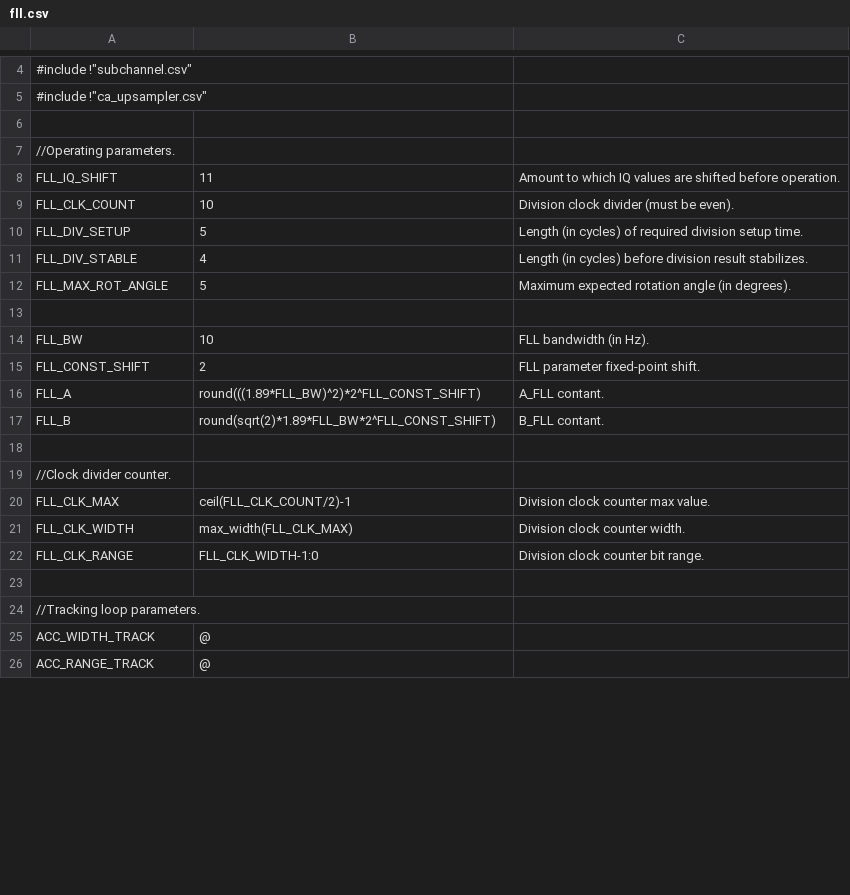
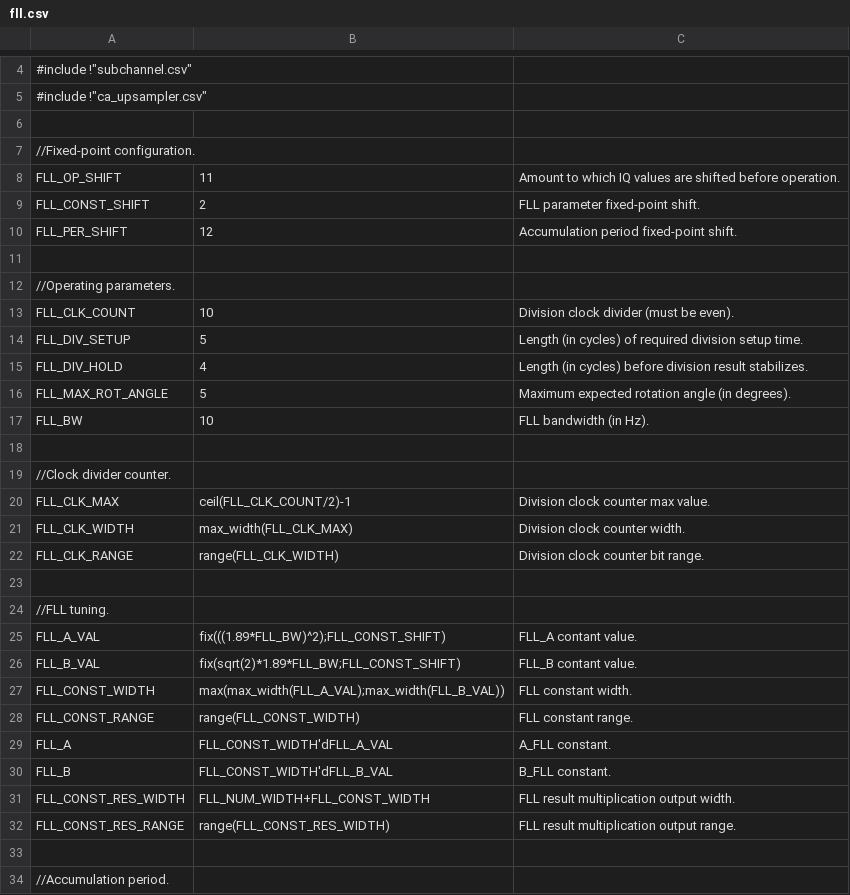
Before and after one commit to aanjhan/cu-hw-gps, a CSV file: gps/verilog/components/fll.csv, drawn as a sheet; only a part is shown, gaps mark what is left out; the shorter side is filled out with more unchanged rows; the diff covers the shown part only.

Commit message:
fll.m: Corrected operand width.        Added hardware confirmation prints. fll.v: Added most FLL hardware (need Doppler phase increment calculation).        Functionally correct up to result computation. dll.v: Added Doppler aiding requirement note.

```diff
--- a/gps/verilog/components/fll.csv
+++ b/gps/verilog/components/fll.csv
@@ -6,13 +6,13 @@
 
+//Fixed-point configuration.
+FLL_OP_SHIFT,11,Amount to which IQ values are shifted before operation.
+FLL_CONST_SHIFT,2,FLL parameter fixed-point shift.
+FLL_PER_SHIFT,12,Accumulation period fixed-point shift.
+
 //Operating parameters.
-FLL_IQ_SHIFT,11,Amount to which IQ values are shifted before operation.
 FLL_CLK_COUNT,10,Division clock divider (must be even).
 FLL_DIV_SETUP,5,Length (in cycles) of required division setup time.
-FLL_DIV_STABLE,4,Length (in cycles) before division result stabilizes.
+FLL_DIV_HOLD,4,Length (in cycles) before division result stabilizes.
 FLL_MAX_ROT_ANGLE,5,Maximum expected rotation angle (in degrees).
-
 FLL_BW,10,FLL bandwidth (in Hz).
-FLL_CONST_SHIFT,2,FLL parameter fixed-point shift.
-FLL_A,round(((1.89*FLL_BW)^2)*2^FLL_CONST_SHIFT),A_FLL contant.
-FLL_B,round(sqrt(2)*1.89*FLL_BW*2^FLL_CONST_SHIFT),B_FLL contant.
 
@@ -21,2 +21,14 @@ FLL_CLK_MAX,ceil(FLL_CLK_COUNT/2)-1,Division clock counter max value.
 FLL_CLK_WIDTH,max_width(FLL_CLK_MAX),Division clock counter width.
-FLL_CLK_RANGE,FLL_CLK_WIDTH-1:0,Division clock counter bit range.
+FLL_CLK_RANGE,range(FLL_CLK_WIDTH),Division clock counter bit range.
+
+//FLL tuning.
+FLL_A_VAL,fix(((1.89*FLL_BW)^2);FLL_CONST_SHIFT),FLL_A contant value.
+FLL_B_VAL,fix(sqrt(2)*1.89*FLL_BW;FLL_CONST_SHIFT),FLL_B contant value.
+FLL_CONST_WIDTH,max(max_width(FLL_A_VAL);max_width(FLL_B_VAL)),FLL constant width.
+FLL_CONST_RANGE,range(FLL_CONST_WIDTH),FLL constant range.
+FLL_A,FLL_CONST_WIDTH'dFLL_A_VAL,A_FLL constant.
+FLL_B,FLL_CONST_WIDTH'dFLL_B_VAL,B_FLL constant.
+FLL_CONST_RES_WIDTH,FLL_NUM_WIDTH+FLL_CONST_WIDTH,FLL result multiplication output width.
+FLL_CONST_RES_RANGE,range(FLL_CONST_RES_WIDTH),FLL result multiplication output range.
+
+//Accumulation period.
```
Also changed, not shown: 34 added rows, 13 removed rows and 25 edited cells elsewhere in this file, gps/verilog/components/tracking_loops.csv, 9 other files.
